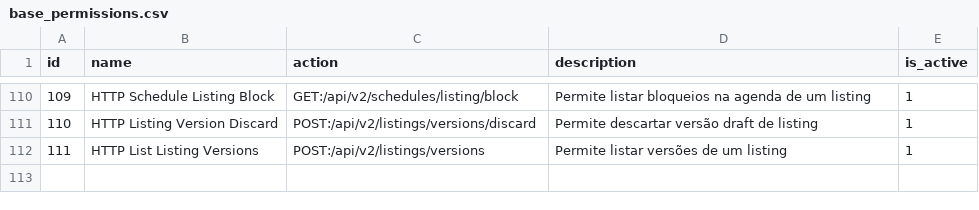
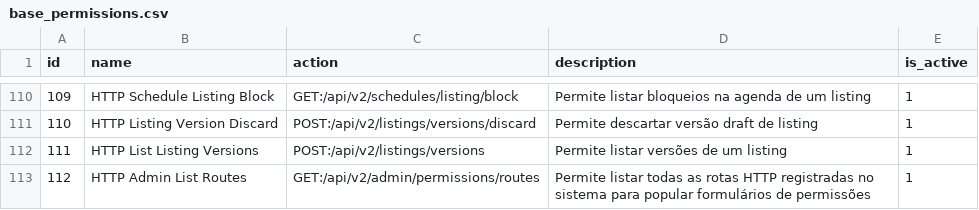
Before and after one commit to projeto-toq/toq_server, a CSV file: data/base_permissions.csv, drawn as a sheet; only a part is shown, gaps mark what is left out.

Commit message:
feat: add endpoint to list all registered HTTP routes for admin permissions
- Implemented GET /admin/permissions/routes to retrieve a paginated list of all HTTP routes.
- Added filtering options for HTTP method and path pattern.
- Created DTOs for request and response handling.
- Integrated route introspection using Gin's RoutesInfo.
- Updated Swagger documentation to reflect the new endpoint and its parameters.
- Enhanced AdminHandler to support the new functionality.

```diff
--- a/data/base_permissions.csv
+++ b/data/base_permissions.csv
@@ -112 +112,2 @@ id;name;action;description;is_active
 111;"HTTP List Listing Versions";"POST:/api/v2/listings/versions";"Permite listar versões de um listing";1
+112;"HTTP Admin List Routes";"GET:/api/v2/admin/permissions/routes";"Permite listar todas as rotas HTTP registradas no sistema para popular formulários de permissões";1
```
Also changed, not shown: data/base_role_permissions.csv, 14 other files.
